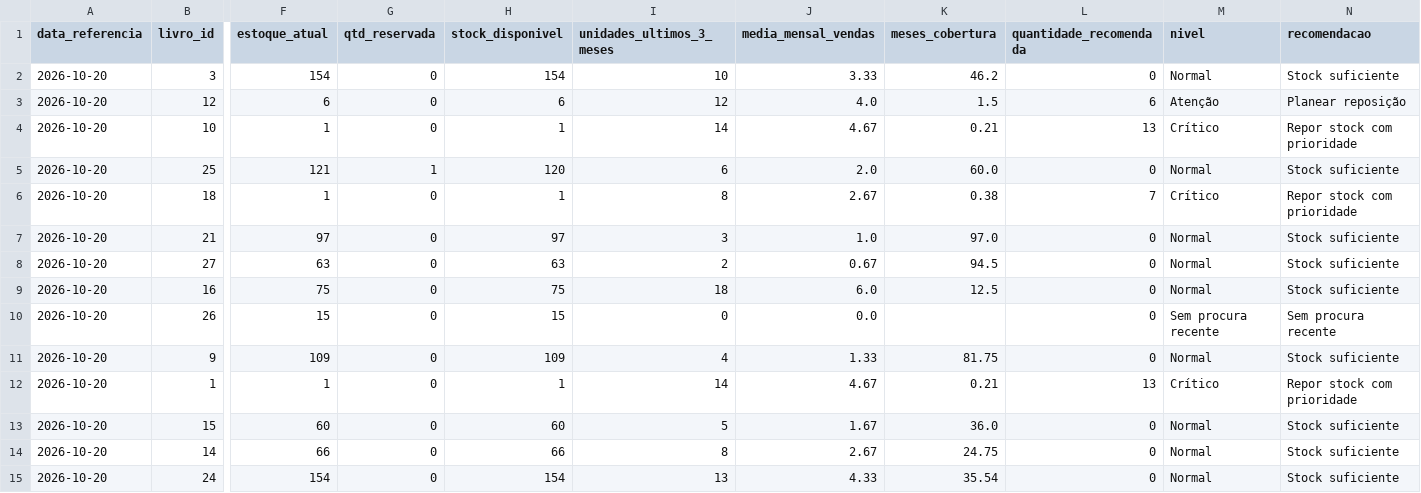
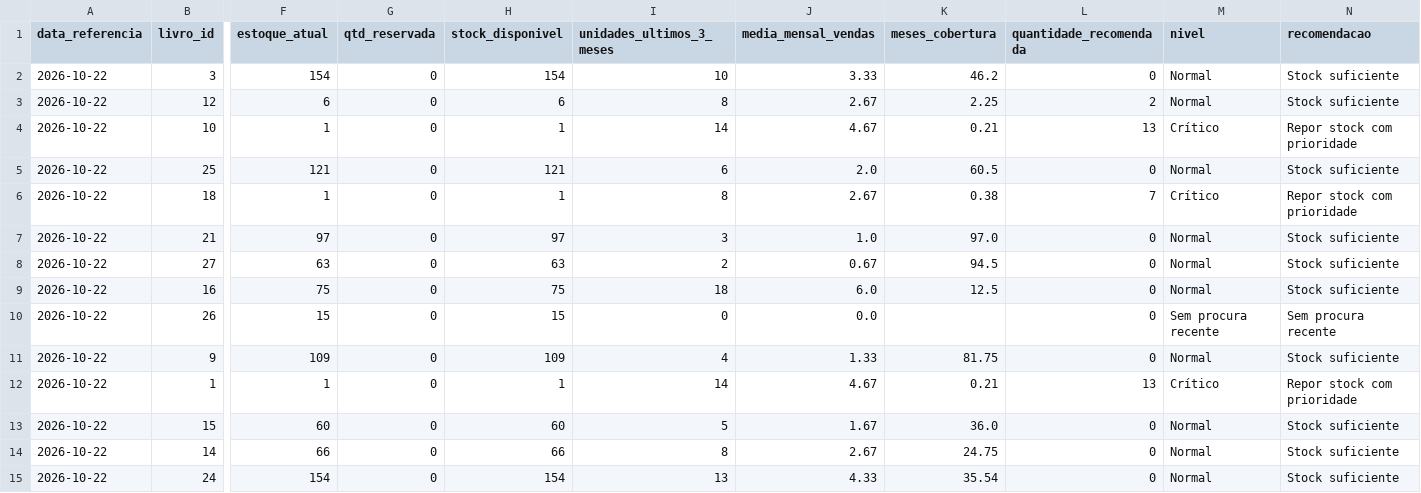
Before and after one commit to fernandaazevedoepg-hue/SABIN, a CSV file: outputs/alertas_stock.csv, drawn as a sheet; only a part is shown, gaps mark what is left out; the diff covers the shown part only; the diff names each change by its address in the sheet, - before the commit and + after, or states it on an @@ line.

```diff
--- a/outputs/alertas_stock.csv
+++ b/outputs/alertas_stock.csv
-A2:A15 (data_referencia): 2026-10-20
+A2:A15 (data_referencia): 2026-10-22
-I3 (unidades_ultimos_3_meses): 12
+I3 (unidades_ultimos_3_meses): 8
-J3 (media_mensal_vendas): 4.0
+J3 (media_mensal_vendas): 2.67
-K3 (meses_cobertura): 1.5
+K3 (meses_cobertura): 2.25
-L3 (quantidade_recomendada): 6
+L3 (quantidade_recomendada): 2
-M3 (nivel): Atenção
+M3 (nivel): Normal
-N3 (recomendacao): Planear reposição
+N3 (recomendacao): Stock suficiente
-G5 (qtd_reservada): 1
+G5 (qtd_reservada): 0
-H5 (stock_disponivel): 120
+H5 (stock_disponivel): 121
-K5 (meses_cobertura): 60.0
+K5 (meses_cobertura): 60.5
```
Also changed, not shown: 23 edited cells elsewhere in this file, 2 other files.
